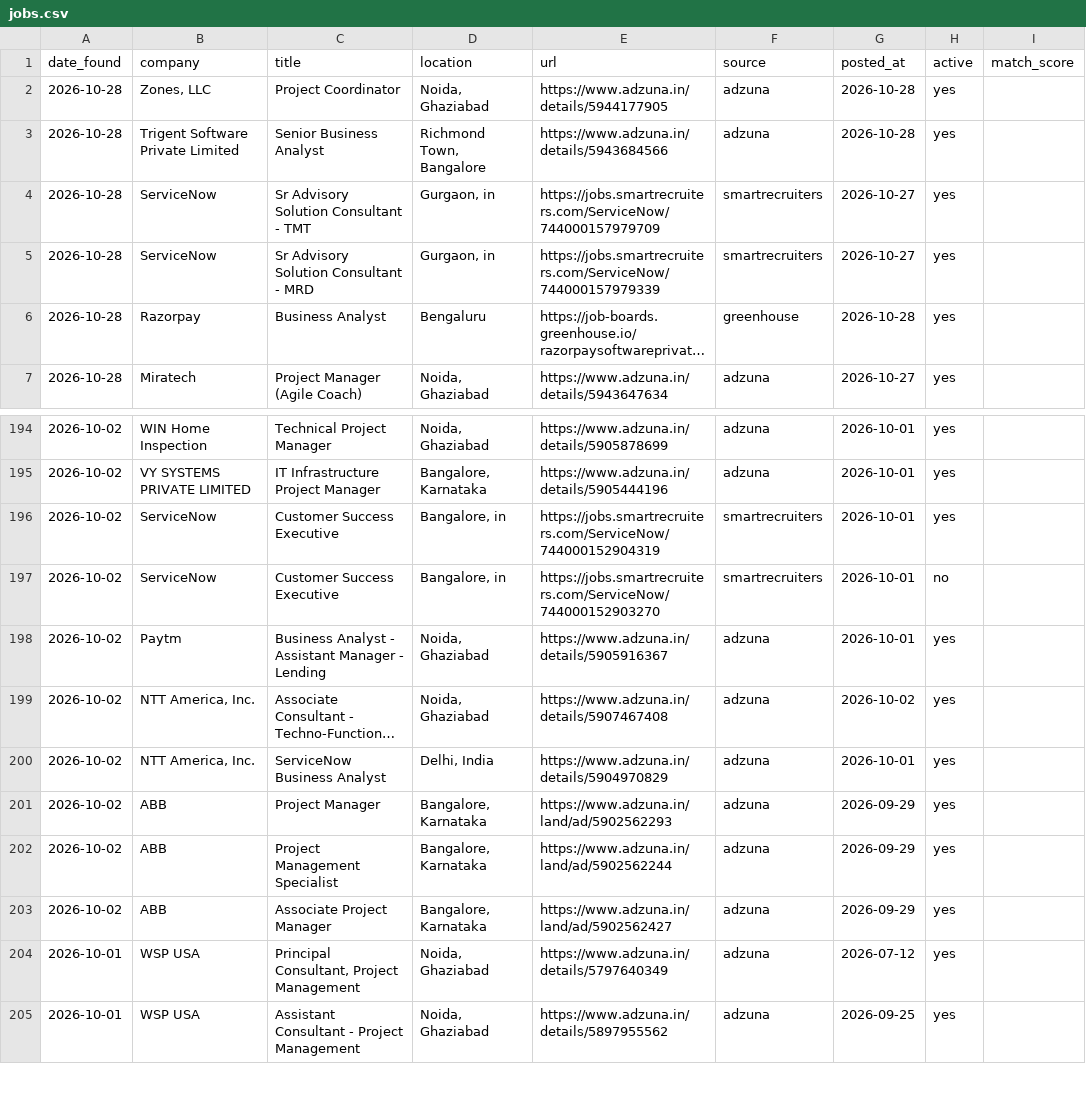
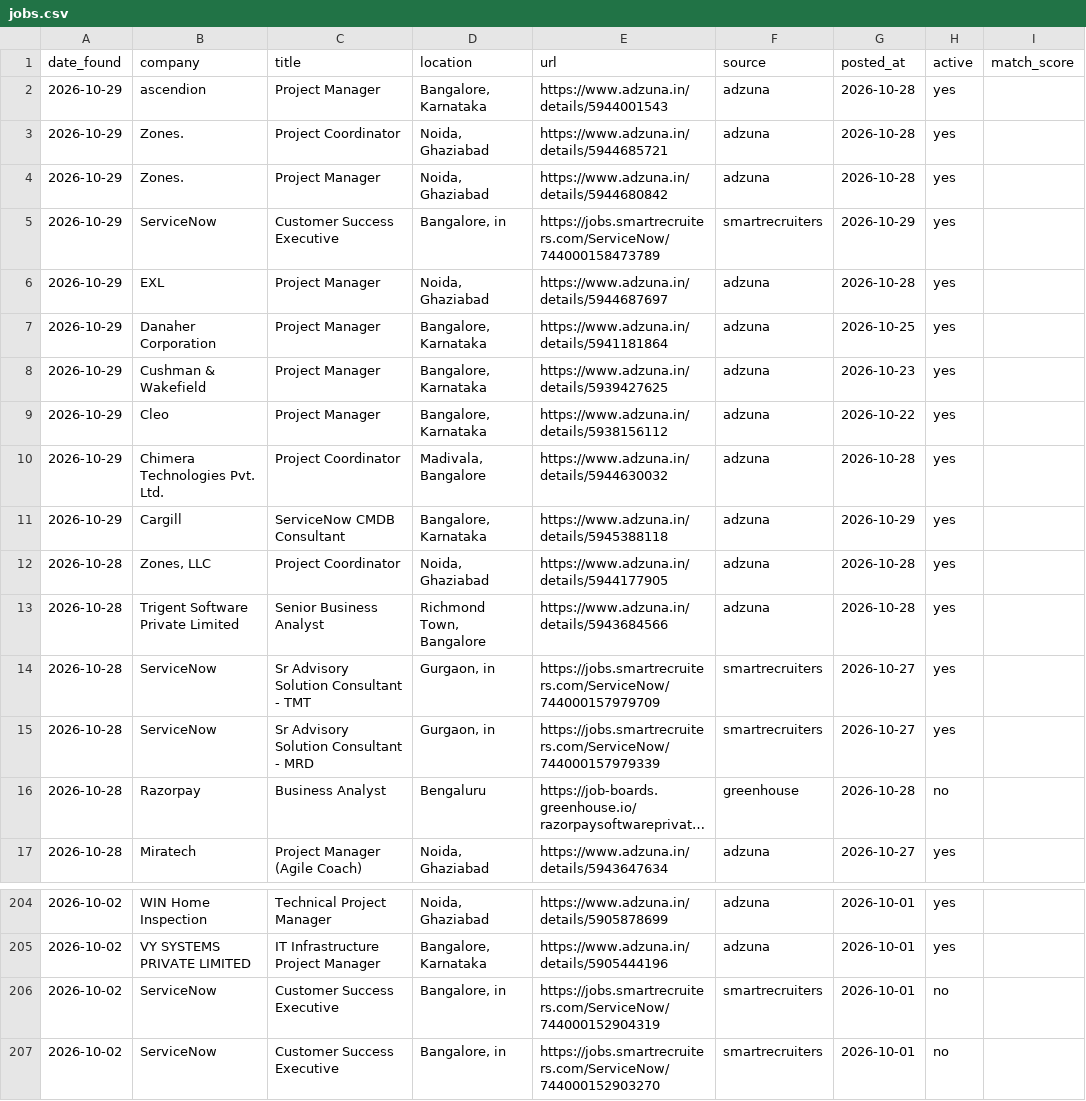
Before and after one commit to pratyushp21/job-scraper, a CSV file: data/jobs.csv, drawn as a sheet; only a part is shown, gaps mark what is left out; the shorter side is filled out with more unchanged rows; long unchanged cells end in …; addresses are those after the commit; the diff names each change by its address in the sheet, - before the commit and + after, or states it on an @@ line.

```diff
--- a/data/jobs.csv
+++ b/data/jobs.csv
+row 2: 2026-10-29 | ascendion | Project Manager | Bangalore, Karnataka | https://www.adzuna.in/details/5944001543 | adzuna | 2026-10-28 | yes
+row 3: 2026-10-29 | Zones. | Project Coordinator | Noida, Ghaziabad | https://www.adzuna.in/details/5944685721 | adzuna | 2026-10-28 | yes
+row 4: 2026-10-29 | Zones. | Project Manager | Noida, Ghaziabad | https://www.adzuna.in/details/5944680842 | adzuna | 2026-10-28 | yes
+row 5: 2026-10-29 | ServiceNow | Customer Success Executive | Bangalore, in | https://jobs.smartrecruiters.com/ServiceNow/744000158473789 | smartrecruiters | 2026-10-29 | yes
+row 6: 2026-10-29 | EXL | Project Manager | Noida, Ghaziabad | https://www.adzuna.in/details/5944687697 | adzuna | 2026-10-28 | yes
+row 7: 2026-10-29 | Danaher Corporation | Project Manager | Bangalore, Karnataka | https://www.adzuna.in/details/5941181864 | adzuna | 2026-10-25 | yes
+row 8: 2026-10-29 | Cushman & Wakefield | Project Manager | Bangalore, Karnataka | https://www.adzuna.in/details/5939427625 | adzuna | 2026-10-23 | yes
+row 9: 2026-10-29 | Cleo | Project Manager | Bangalore, Karnataka | https://www.adzuna.in/details/5938156112 | adzuna | 2026-10-22 | yes
+row 10: 2026-10-29 | Chimera Technologies Pvt. Ltd. | Project Coordinator | Madivala, Bangalore | https://www.adzuna.in/details/5944630032 | adzuna | 2026-10-28 | yes
+row 11: 2026-10-29 | Cargill | ServiceNow CMDB Consultant | Bangalore, Karnataka | https://www.adzuna.in/details/5945388118 | adzuna | 2026-10-29 | yes
-H16 (active): yes
+H16 (active): no
-H206 (active): yes
+H206 (active): no
```
Also changed, not shown: 1 other file.
